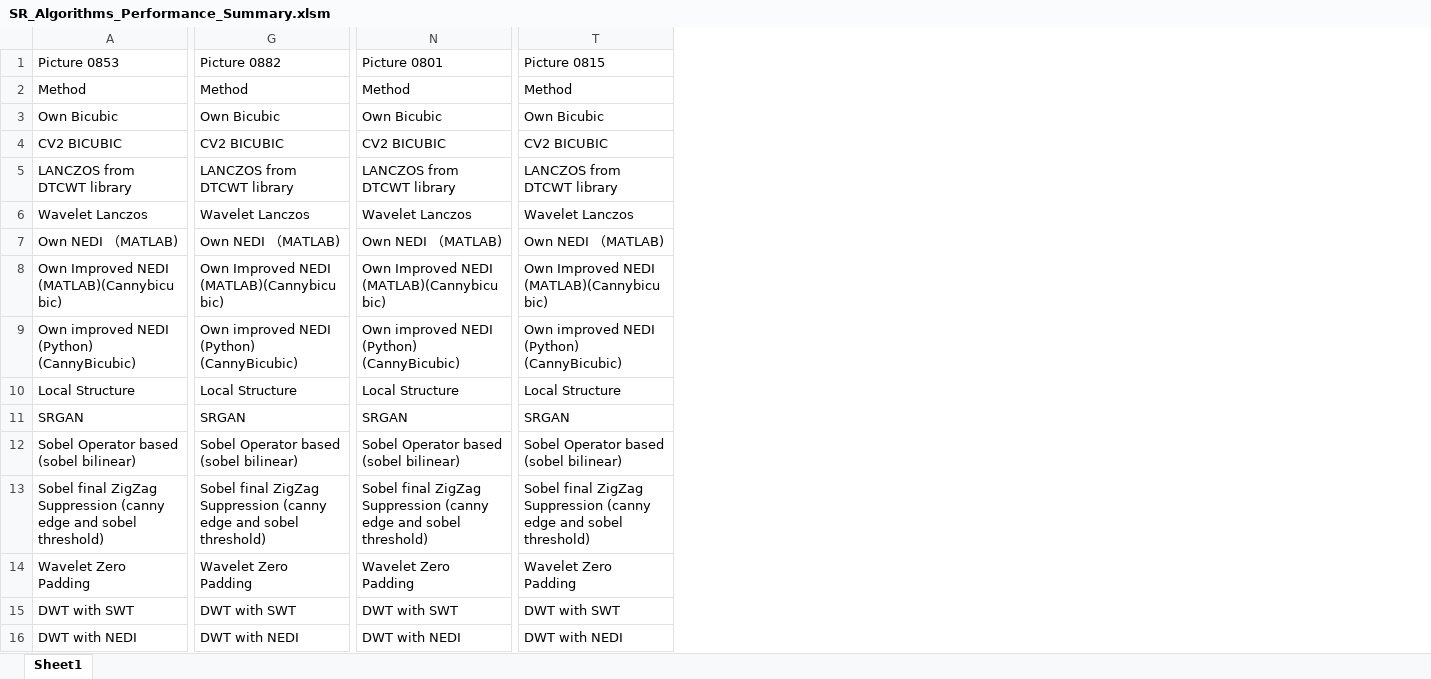
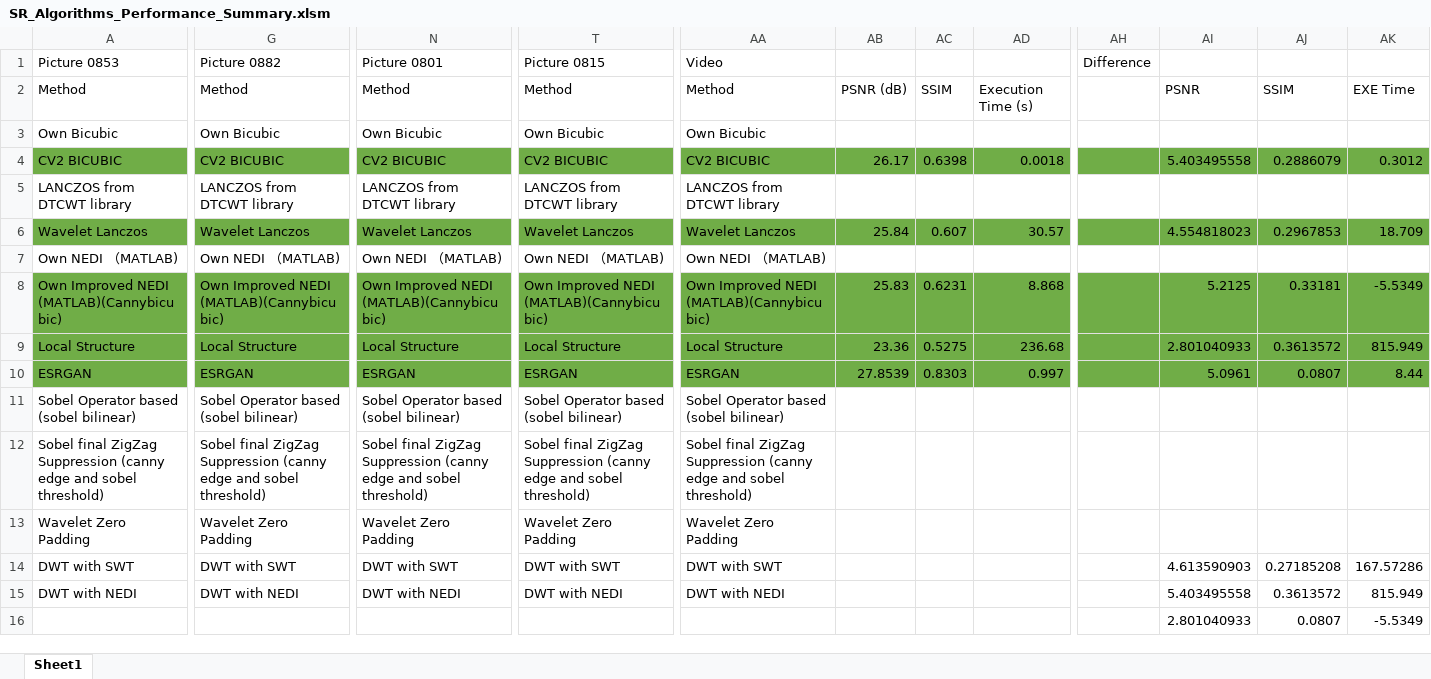
Before and after one commit to jiaqige0612/VideoScaler, an Excel workbook: Test Results/Image Testing/SR_Algorithms_Performance_Summary.xlsm, sheet Sheet1, drawn as a sheet; only a part is shown, gaps mark what is left out; values as stored, in another font and other column widths than the file's, no borders; removed rows and columns are numbered as before the commit, all else as after; rows hold the shown columns only; the diff covers the shown part only; the diff names each change by its address in the sheet, - before the commit and + after, or states it on an @@ line.

Commit message:
Add files via upload

```diff
--- a/Test Results/Image Testing/SR_Algorithms_Performance_Summary.xlsm (sheet Sheet1)
+++ b/Test Results/Image Testing/SR_Algorithms_Performance_Summary.xlsm (sheet Sheet1)
+column AA, rows 1-15: Video | Method | Own Bicubic | CV2 BICUBIC | LANCZOS from DTCWT library | Wavelet Lanczos | Own NEDI （MATLAB) | Own Improved NEDI (MATLAB)(Cannybicubic) | Local Structure | ESRGAN | Sobel Operator based (sobel bilinear) | Sobel final ZigZag Suppression (canny edge and sobel threshold) | Wavelet Zero Padding | DWT with SWT | DWT with NEDI
+column AB, rows 2-10: PSNR (dB) |  | 26.17 |  | 25.84 |  | 25.83 | 23.36 | 27.8539
+column AC, rows 2-10: SSIM |  | 0.6398 |  | 0.607 |  | 0.6231 | 0.5275 | 0.8303
+column AD, rows 2-10: Execution Time (s) |  | 0.0018 |  | 30.57 |  | 8.868 | 236.68 | 0.997
+column AH, row 1: Difference
+column AI, rows 2-15: PSNR |  | 5.403495558 |  | 4.554818023 |  | 5.2125 | 2.801040933 | 5.0961 |  |  |  | 4.613590903 | 5.403495558
+column AJ, rows 2-15: SSIM |  | 0.2886079 |  | 0.2967853 |  | 0.33181 | 0.3613572 | 0.0807 |  |  |  | 0.27185208 | 0.3613572
+column AK, rows 2-15: EXE Time |  | 0.3012 |  | 18.709 |  | -5.5349 | 815.949 | 8.44 |  |  |  | 167.57286 | 815.949
-A4:T4 fill: none
+A4:T4 fill: #70AD47
-A6:T6 fill: none
+A6:T6 fill: #70AD47
-A8:T8 fill: none
+A8:T8 fill: #70AD47
-row 9: Own improved NEDI (Python) (CannyBicubic) | Own improved NEDI (Python) (CannyBicubic) | Own improved NEDI (Python) (CannyBicubic) | Own improved NEDI (Python) (CannyBicubic)
-A9:T10 fill: none
+A9:T10 fill: #70AD47
-A10: SRGAN
+A10: ESRGAN
-G10: SRGAN
+G10: ESRGAN
-N10: SRGAN
+N10: ESRGAN
-T10: SRGAN
+T10: ESRGAN
+row 16:  |  |  |  |  |  |  |  |  | 2.801040933 | 0.0807 | -5.5349
```
Also changed, not shown: 6 added columns and cell formats elsewhere in this sheet.
